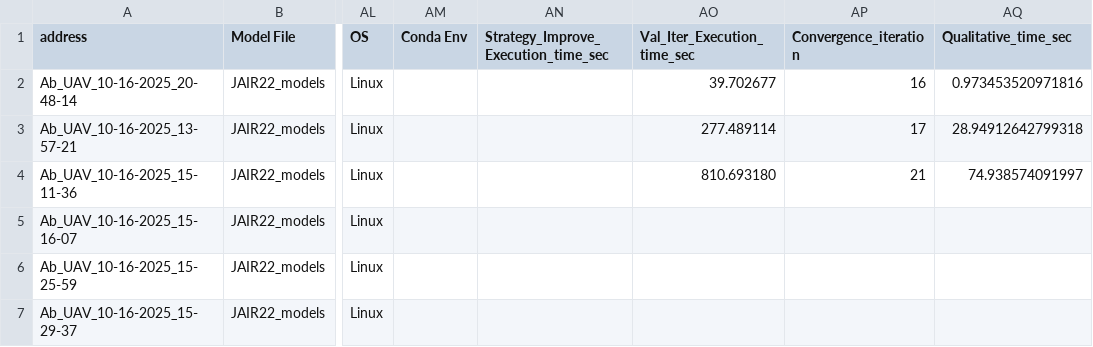
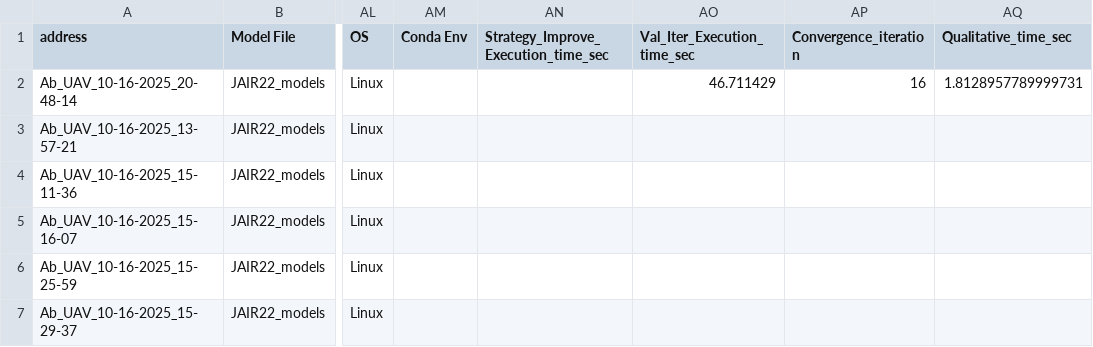
Before and after one commit to Sarv-Bahmani/IMDPomega, a CSV file: gen_imdp_info/IMDPs_info.csv, drawn as a sheet; only a part is shown, gaps mark what is left out; the diff names each change by its address in the sheet, - before the commit and + after, or states it on an @@ line.

Commit message:
testing strategy improvement vs value iteration for the 1st imdp ( the smlst one with 800 states)

```diff
--- a/gen_imdp_info/IMDPs_info.csv
+++ b/gen_imdp_info/IMDPs_info.csv
-AO2 (Val_Iter_Execution_time_sec): 39.702677
+AO2 (Val_Iter_Execution_time_sec): 46.711429
-AQ2 (Qualitative_time_sec): 0.973453520971816
+AQ2 (Qualitative_time_sec): 1.8128957789999731
-AO3 (Val_Iter_Execution_time_sec): 277.489114
+AO3 (Val_Iter_Execution_time_sec): (empty)
-AP3 (Convergence_iteration): 17
+AP3 (Convergence_iteration): (empty)
-AQ3 (Qualitative_time_sec): 28.94912642799318
+AQ3 (Qualitative_time_sec): (empty)
-AO4 (Val_Iter_Execution_time_sec): 810.693180
+AO4 (Val_Iter_Execution_time_sec): (empty)
-AP4 (Convergence_iteration): 21
+AP4 (Convergence_iteration): (empty)
-AQ4 (Qualitative_time_sec): 74.938574091997
+AQ4 (Qualitative_time_sec): (empty)
```
Also changed, not shown: 4 other files.
